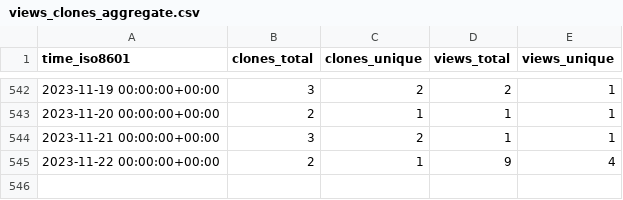
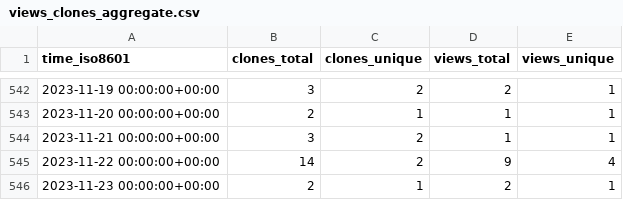
Before and after one commit to slacgismo/ghrs-data, a CSV file: slacgismo/gridlabd/ghrs-data/views_clones_aggregate.csv, drawn as a sheet; only a part is shown, gaps mark what is left out.

```diff
--- a/slacgismo/gridlabd/ghrs-data/views_clones_aggregate.csv
+++ b/slacgismo/gridlabd/ghrs-data/views_clones_aggregate.csv
@@ -544,2 +544,3 @@ time_iso8601,clones_total,clones_unique,views_total,views_unique
 2023-11-21 00:00:00+00:00,3,2,1,1
-2023-11-22 00:00:00+00:00,2,1,9,4
+2023-11-22 00:00:00+00:00,14,2,9,4
+2023-11-23 00:00:00+00:00,2,1,2,1
```
Also changed, not shown: 1 other file.
